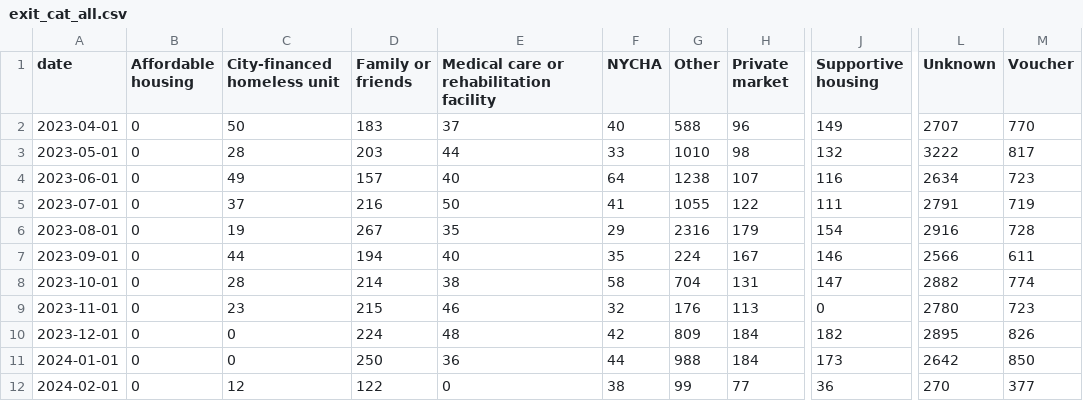
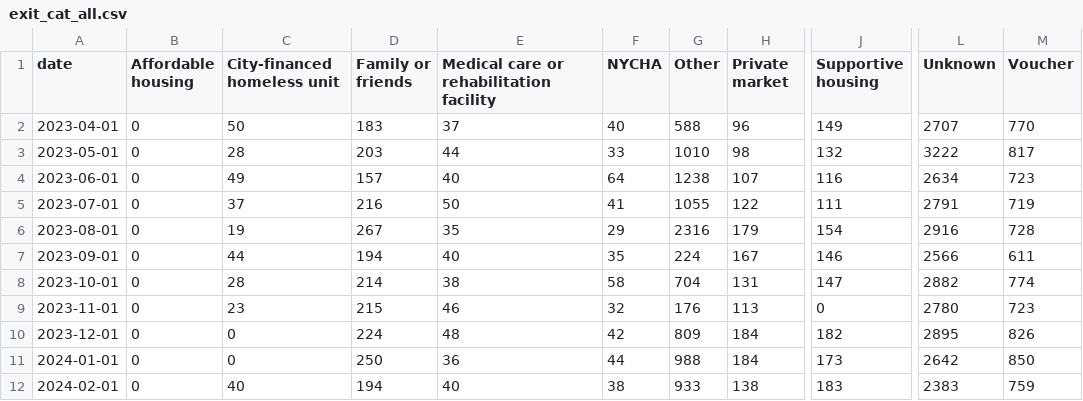
Before and after one commit to pspauster/shelter-exits, a CSV file: exit_cat_all.csv, drawn as a sheet; only a part is shown, gaps mark what is left out; the diff names each change by its address in the sheet, - before the commit and + after, or states it on an @@ line.

```diff
--- a/exit_cat_all.csv
+++ b/exit_cat_all.csv
-C12 (City-financed homeless unit): 12
+C12 (City-financed homeless unit): 40
-D12 (Family or friends): 122
+D12 (Family or friends): 194
-E12: 0
+E12: 40
-G12 (Other): 99
+G12 (Other): 933
-H12 (Private market): 77
+H12 (Private market): 138
-J12 (Supportive housing): 36
+J12 (Supportive housing): 183
-L12 (Unknown): 270
+L12 (Unknown): 2383
-M12 (Voucher): 377
+M12 (Voucher): 759
```
Also changed, not shown: entrances_exits.csv, families_with_children.csv, 2 other files.
